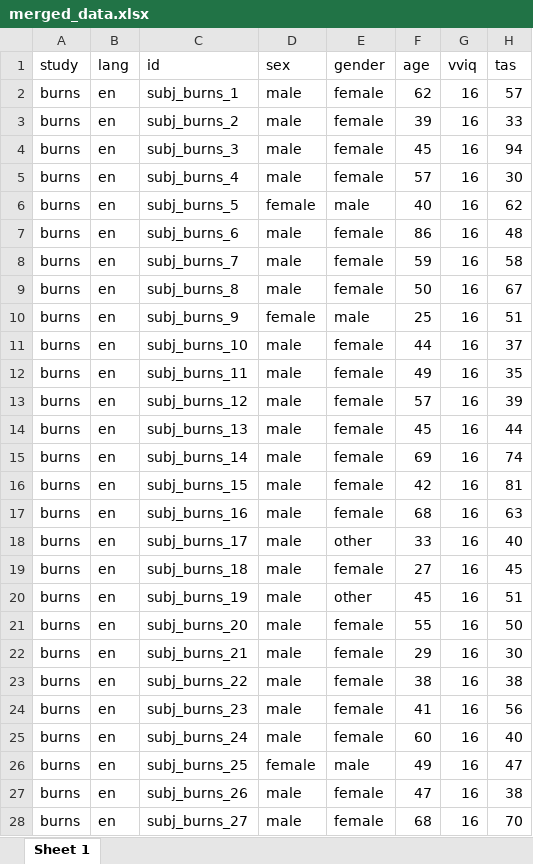
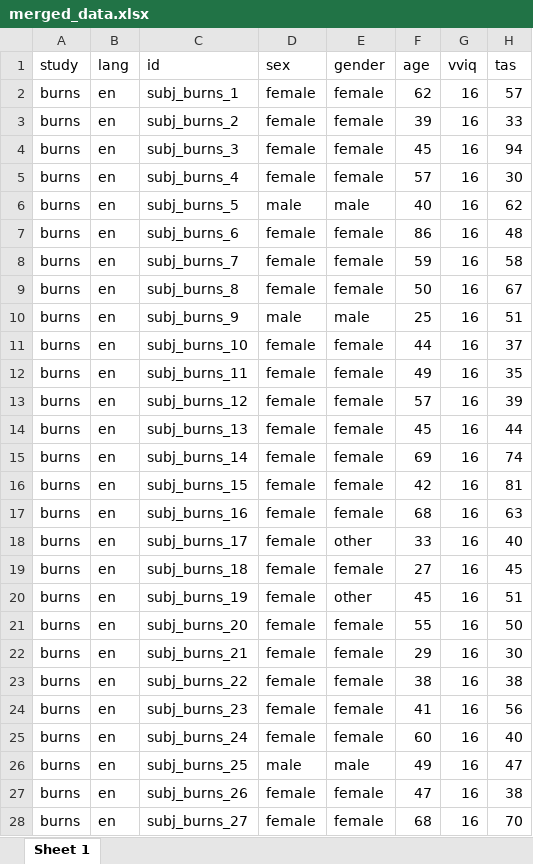
Before and after one commit to m-delem/aphantasiaEmotions, an Excel workbook: data-raw/merged_data.xlsx, sheet Sheet 1, drawn as a sheet; only a part is shown; values as stored, in another font and other column widths than the file's, no borders; table styles not drawn; the diff covers the shown part only; the diff names each change by its address in the sheet, - before the commit and + after, or states it on an @@ line.

Commit message:
Data fix and codebook files

```diff
--- a/data-raw/merged_data.xlsx (sheet Sheet 1)
+++ b/data-raw/merged_data.xlsx (sheet Sheet 1)
-D2:D5 (sex): male
+D2:D5 (sex): female
-D6 (sex): female
+D6 (sex): male
-D7:D9 (sex): male
+D7:D9 (sex): female
-D10 (sex): female
+D10 (sex): male
-D11:D25 (sex): male
+D11:D25 (sex): female
-D26 (sex): female
+D26 (sex): male
-D27:D28 (sex): male
+D27:D28 (sex): female
```
Also changed, not shown: 165 edited cells elsewhere in this sheet, 13 other files.
